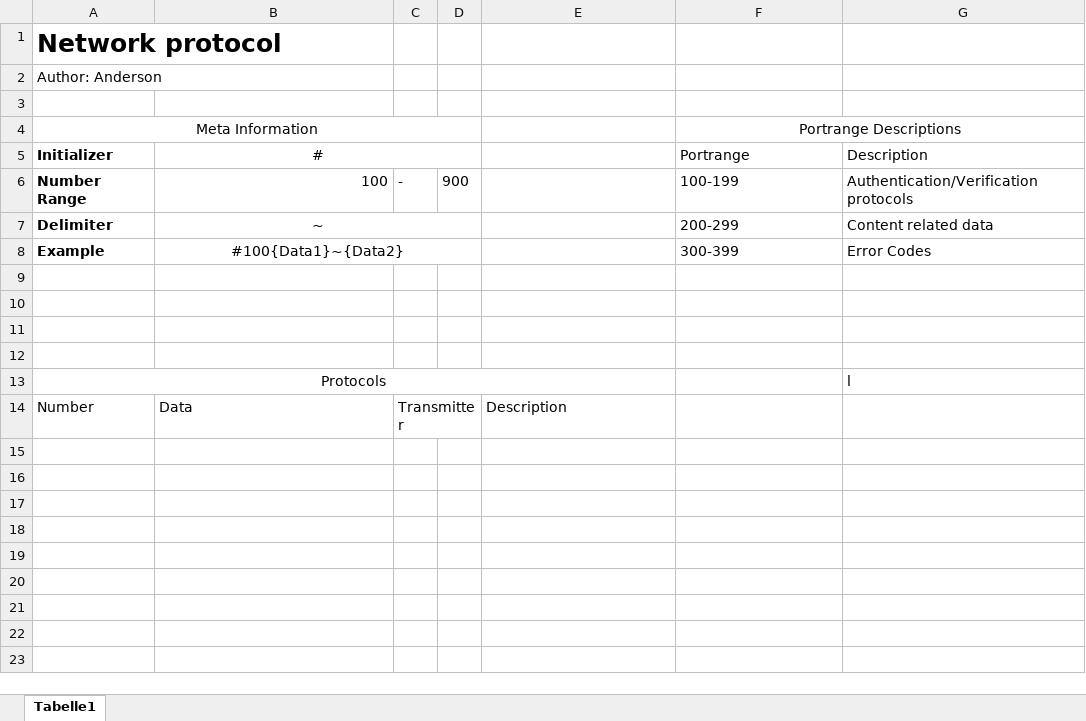
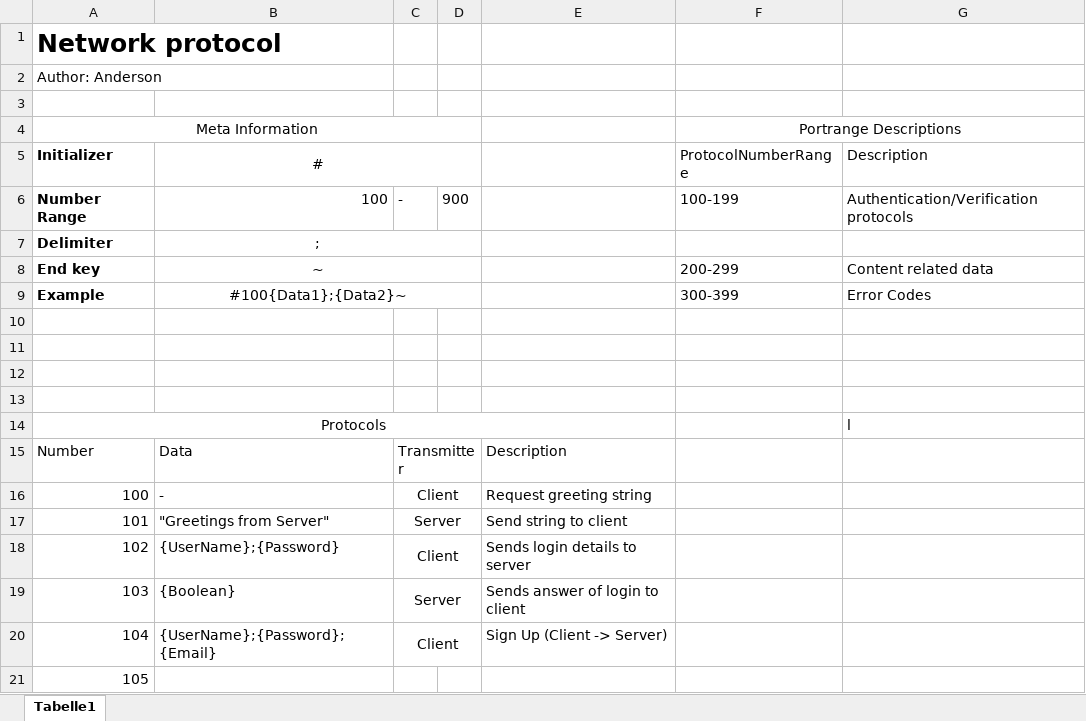
Before and after one commit to 4ND3R50N/Trainees-best-friend, an Excel workbook: docs/Network/Network Protocol.xlsx, sheet Tabelle1, drawn as a sheet; values as stored, in another font and other column widths than the file's, no borders; addresses are those after the commit; the diff names each change by its address in the sheet, - before the commit and + after, or states it on an @@ line.

Commit message:
Updated network protocol

```diff
--- a/docs/Network/Network Protocol.xlsx (sheet Tabelle1)
+++ b/docs/Network/Network Protocol.xlsx (sheet Tabelle1)
-F5: Portrange
+F5: ProtocolNumberRange
+row 7: Delimiter | ;
-A8 (Initializer): Delimiter
+A8 (Initializer): End key
-B9 (#): #100{Data1}~{Data2}
+B9 (#): #100{Data1};{Data2}~
+row 16: 100 | - | Client |  | Request greeting string
+row 17: 101 | "Greetings from Server" | Server |  | Send string to client
+row 18: 102 | {UserName};{Password} | Client |  | Sends login details to server
+row 19: 103 | {Boolean} | Server |  | Sends answer of login to client
+row 20: 104 | {UserName};{Password};{Email} | Client |  | Sign Up (Client -> Server)
+row 21: 105
```
